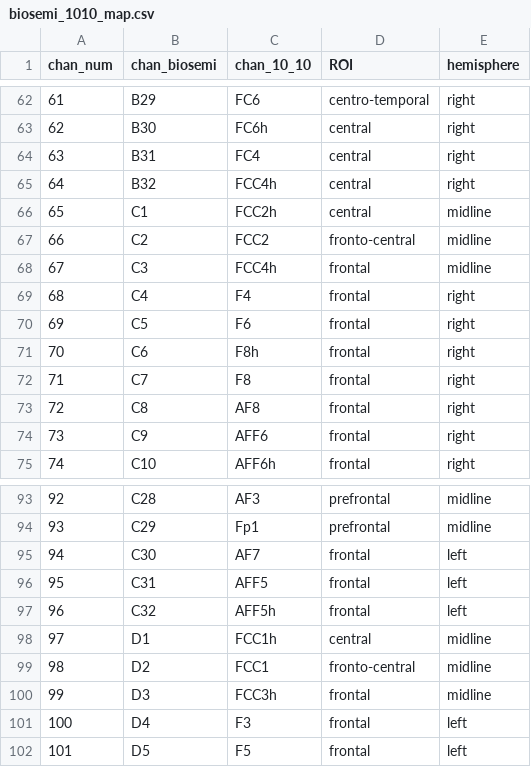
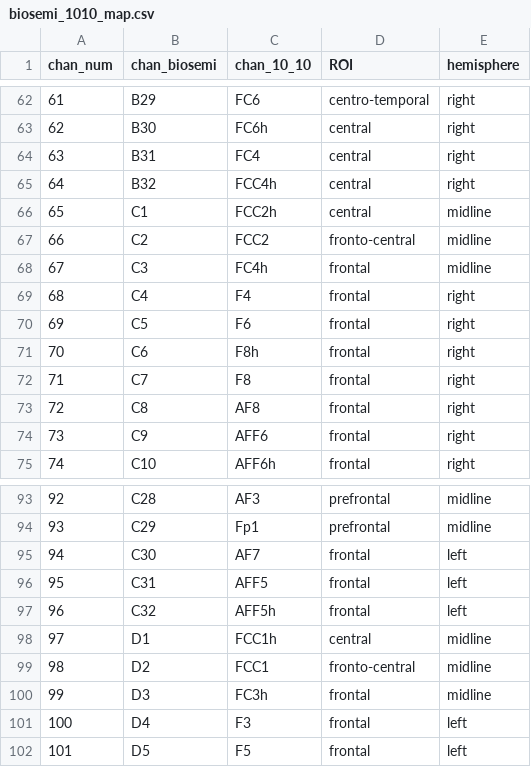
Before and after one commit to hipercog/ctap, a CSV file: ctap/res/biosemi_1010_map.csv, drawn as a sheet; only a part is shown, gaps mark what is left out.

Commit message:
Biosemi 10/05 coordinate conversion nonsense, chanlocs.

```diff
--- a/ctap/res/biosemi_1010_map.csv
+++ b/ctap/res/biosemi_1010_map.csv
@@ -67,3 +67,3 @@ chan_num;chan_biosemi;chan_10_10;ROI;hemisphere
 66;C2;FCC2;fronto-central;midline
-67;C3;FCC4h;frontal ;midline
+67;C3;FC4h;frontal ;midline
 68;C4;F4;frontal ;right
@@ -99,3 +99,3 @@ chan_num;chan_biosemi;chan_10_10;ROI;hemisphere
 98;D2;FCC1;fronto-central;midline
-99;D3;FCC3h;frontal ;midline
+99;D3;FC3h;frontal ;midline
 100;D4;F3;frontal ;left
```
Also changed, not shown: 7 other files.
